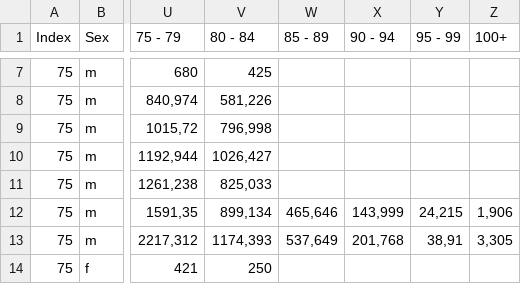
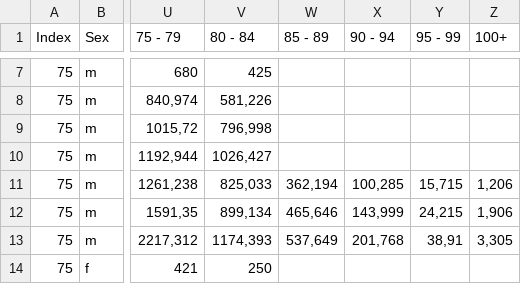
Before and after one commit to vandosik/Discrete-Models, a CSV file: Lab_1/Japan_Stats.csv, drawn as a sheet; only a part is shown, gaps mark what is left out; the diff names each change by its address in the sheet, - before the commit and + after, or states it on an @@ line.

```diff
--- a/Lab_1/Japan_Stats.csv
+++ b/Lab_1/Japan_Stats.csv
-W11 (85 - 89): (empty)
+W11 (85 - 89): 362,194
-X11 (90 - 94): (empty)
+X11 (90 - 94): 100,285
-Y11 (95 - 99): (empty)
+Y11 (95 - 99): 15,715
-Z11 (100+): (empty)
+Z11 (100+): 1,206
```
Also changed, not shown: 1 other file.
